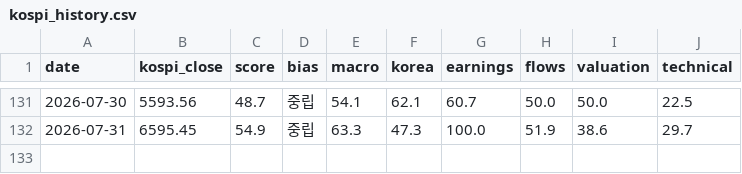
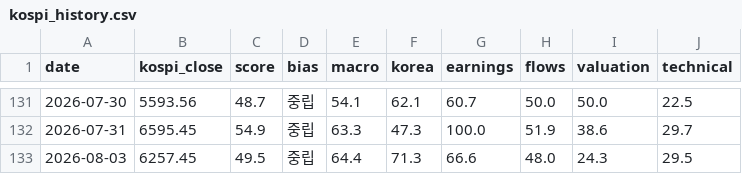
Before and after one commit to kym20031219-code/etf-partner-finder, a CSV file: results/kospi_history.csv, drawn as a sheet; only a part is shown, gaps mark what is left out; the diff names each change by its address in the sheet, - before the commit and + after, or states it on an @@ line.

```diff
--- a/results/kospi_history.csv
+++ b/results/kospi_history.csv
+row 133: 2026-08-03 | 6257.45 | 49.5 | 중립 | 64.4 | 71.3 | 66.6 | 48.0 | 24.3 | 29.5
```
Also changed, not shown: 1 other file.
